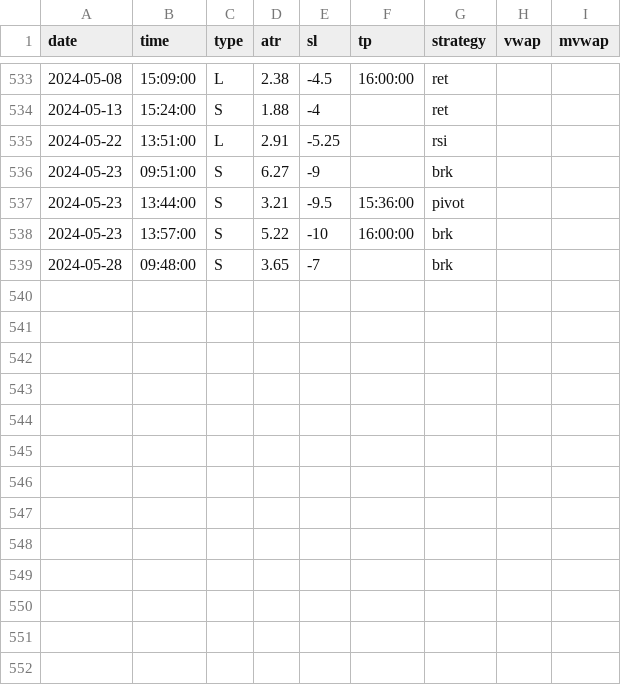
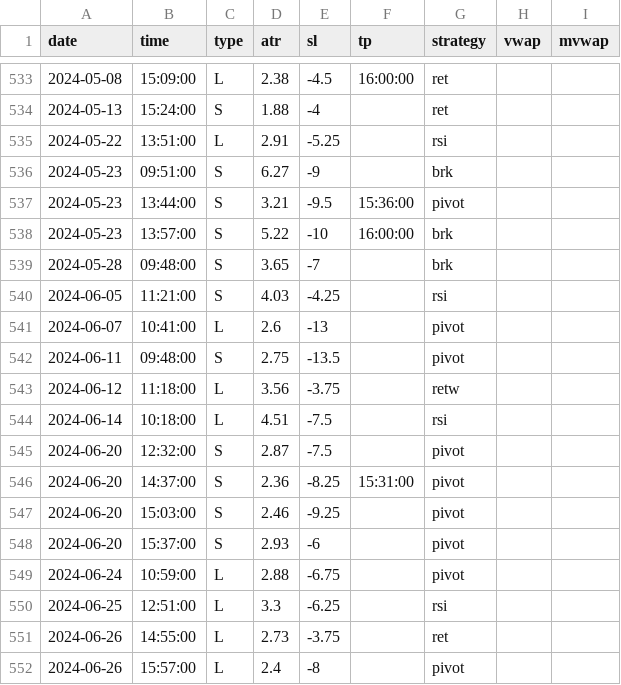
Before and after one commit to eriksolg/strategy_backtester, a CSV file: positions.csv, drawn as a sheet; only a part is shown, gaps mark what is left out; the diff names each change by its address in the sheet, - before the commit and + after, or states it on an @@ line.

```diff
--- a/positions.csv
+++ b/positions.csv
+row 540: 2024-06-05 | 11:21:00 | S | 4.03 | -4.25 |  | rsi
+row 541: 2024-06-07 | 10:41:00 | L | 2.6 | -13 |  | pivot
+row 542: 2024-06-11 | 09:48:00 | S | 2.75 | -13.5 |  | pivot
+row 543: 2024-06-12 | 11:18:00 | L | 3.56 | -3.75 |  | retw
+row 544: 2024-06-14 | 10:18:00 | L | 4.51 | -7.5 |  | rsi
+row 545: 2024-06-20 | 12:32:00 | S | 2.87 | -7.5 |  | pivot
+row 546: 2024-06-20 | 14:37:00 | S | 2.36 | -8.25 | 15:31:00 | pivot
+row 547: 2024-06-20 | 15:03:00 | S | 2.46 | -9.25 |  | pivot
+row 548: 2024-06-20 | 15:37:00 | S | 2.93 | -6 |  | pivot
+row 549: 2024-06-24 | 10:59:00 | L | 2.88 | -6.75 |  | pivot
+row 550: 2024-06-25 | 12:51:00 | L | 3.3 | -6.25 |  | rsi
+row 551: 2024-06-26 | 14:55:00 | L | 2.73 | -3.75 |  | ret
+row 552: 2024-06-26 | 15:57:00 | L | 2.4 | -8 |  | pivot
```
Also changed, not shown: 1 other file.
